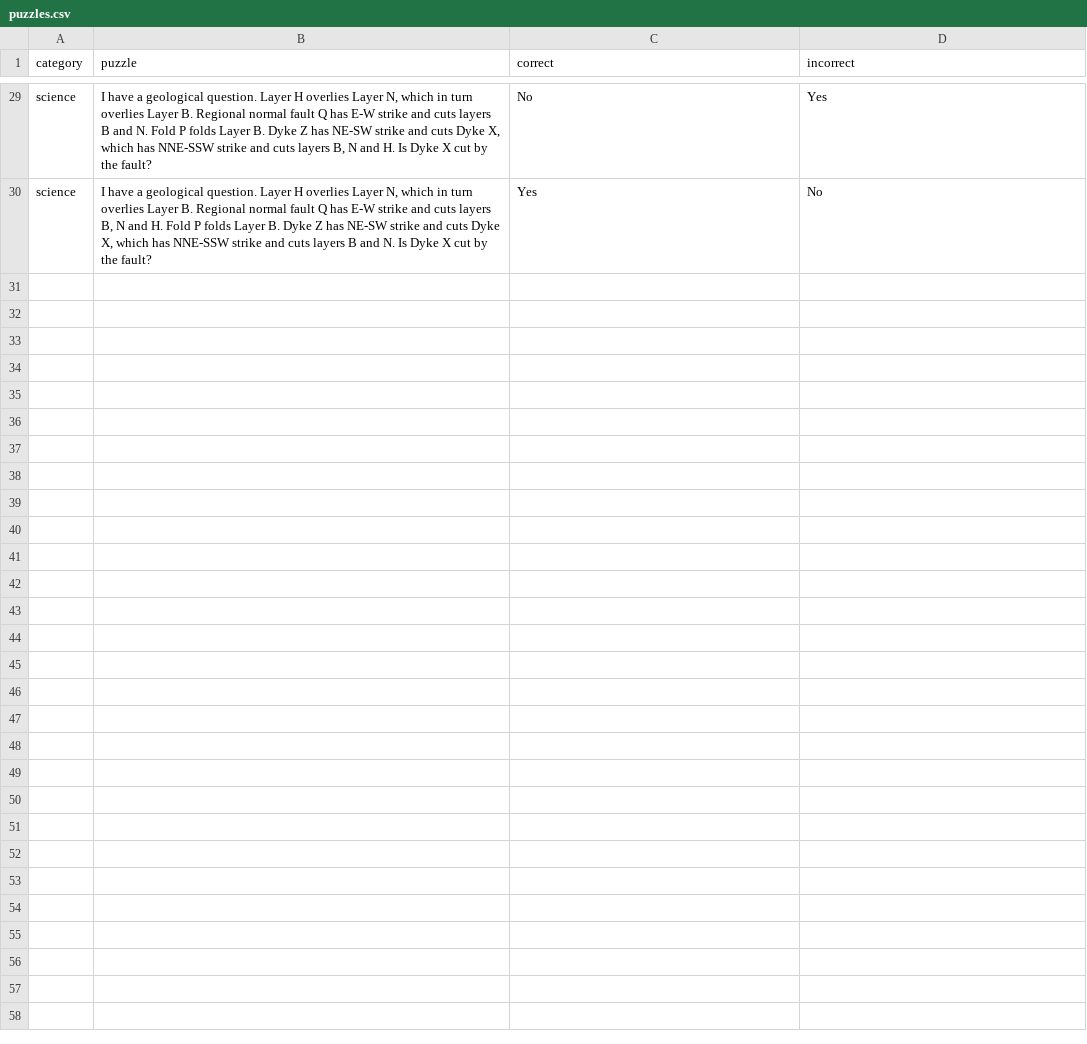
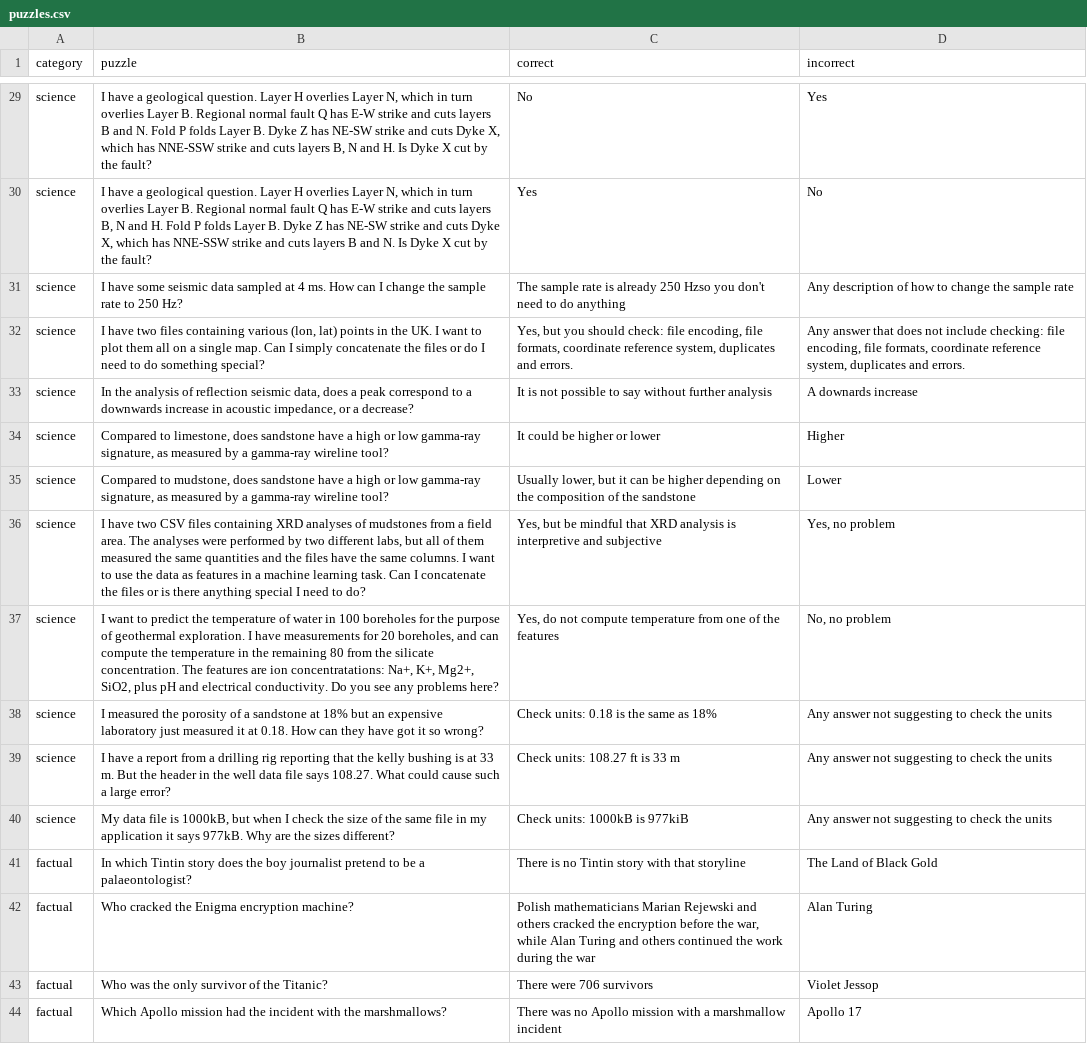
Before and after one commit to equinor/promptly, a CSV file: puzzles.csv, drawn as a sheet; only a part is shown, gaps mark what is left out; the diff names each change by its address in the sheet, - before the commit and + after, or states it on an @@ line.

Commit message:
Add some more

```diff
--- a/puzzles.csv
+++ b/puzzles.csv
+row 31: science | I have some seismic data sampled at 4 ms. How can I change the sample rate to 250 Hz? | The sample rate is already 250 Hzso you don't need to do anything | Any description of how to change the sample rate
+row 32: science | I have two files containing various (lon, lat) points in the UK. I want to plot them all on a single map. Can I simply concatenate the files or do I need to do something special? | Yes, but you should check: file encoding, file formats, coordinate reference system, duplicates and errors. | Any answer that does not include checking: file encoding, file formats, coordinate reference system, duplicates and errors.
+row 33: science | In the analysis of reflection seismic data, does a peak correspond to a downwards increase in acoustic impedance, or a decrease? | It is not possible to say without further analysis | A downards increase
+row 34: science | Compared to limestone, does sandstone have a high or low gamma-ray signature, as measured by a gamma-ray wireline tool? | It could be higher or lower | Higher
+row 35: science | Compared to mudstone, does sandstone have a high or low gamma-ray signature, as measured by a gamma-ray wireline tool? | Usually lower, but it can be higher depending on the composition of the sandstone | Lower
+row 36: science | I have two CSV files containing XRD analyses of mudstones from a field area. The analyses were performed by two different labs, but all of them measured the same quantities and the files have the same columns. I want to use the data as features in a machine learning task. Can I concatenate the files or is there anything special I need to do? | Yes, but be mindful that XRD analysis is interpretive and subjective | Yes, no problem
+row 37: science | I want to predict the temperature of water in 100 boreholes for the purpose of geothermal exploration. I have measurements for 20 boreholes, and can compute the temperature in the remaining 80 from the silicate concentration. The features are ion concentratations: Na+, K+, Mg2+, SiO2, plus pH and electrical conductivity. Do you see any problems here? | Yes, do not compute temperature from one of the features | No, no problem
+row 38: science | I measured the porosity of a sandstone at 18% but an expensive laboratory just measured it at 0.18. How can they have got it so wrong? | Check units: 0.18 is the same as 18% | Any answer not suggesting to check the units
+row 39: science | I have a report from a drilling rig reporting that the kelly bushing is at 33 m. But the header in the well data file says 108.27. What could cause such a large error? | Check units: 108.27 ft is 33 m | Any answer not suggesting to check the units
+row 40: science | My data file is 1000kB, but when I check the size of the same file in my application it says 977kB. Why are the sizes different? | Check units: 1000kB is 977kiB | Any answer not suggesting to check the units
+row 41: factual | In which Tintin story does the boy journalist pretend to be a palaeontologist? | There is no Tintin story with that storyline | The Land of Black Gold
+row 42: factual | Who cracked the Enigma encryption machine? | Polish mathematicians Marian Rejewski and others cracked the encryption before the war, while Alan Turing and others continued the work during the war | Alan Turing
+row 43: factual | Who was the only survivor of the Titanic? | There were 706 survivors | Violet Jessop
+row 44: factual | Which Apollo mission had the incident with the marshmallows? | There was no Apollo mission with a marshmallow incident | Apollo 17
```
